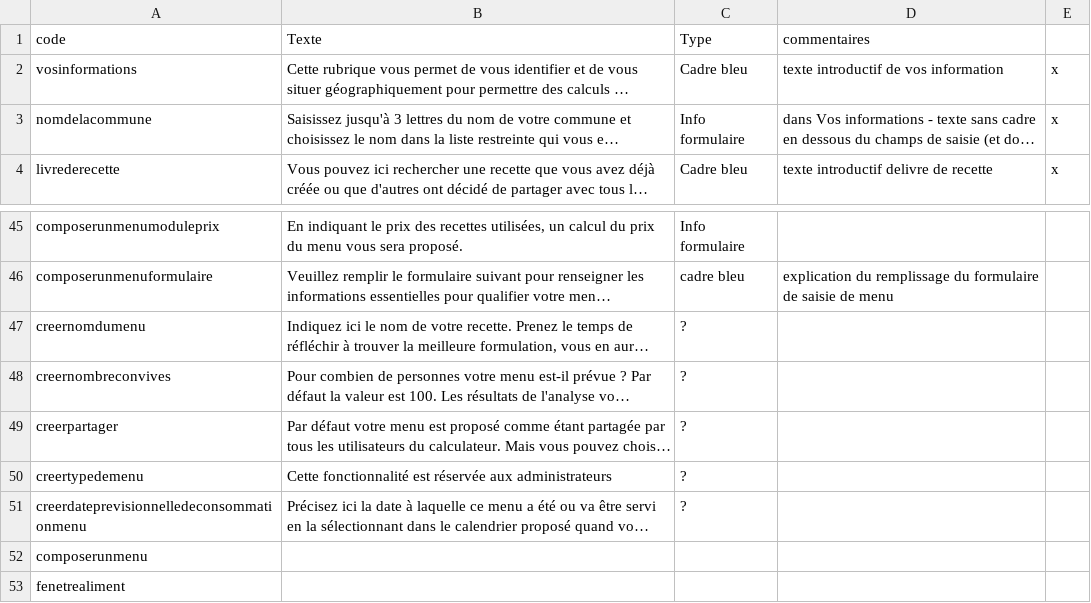
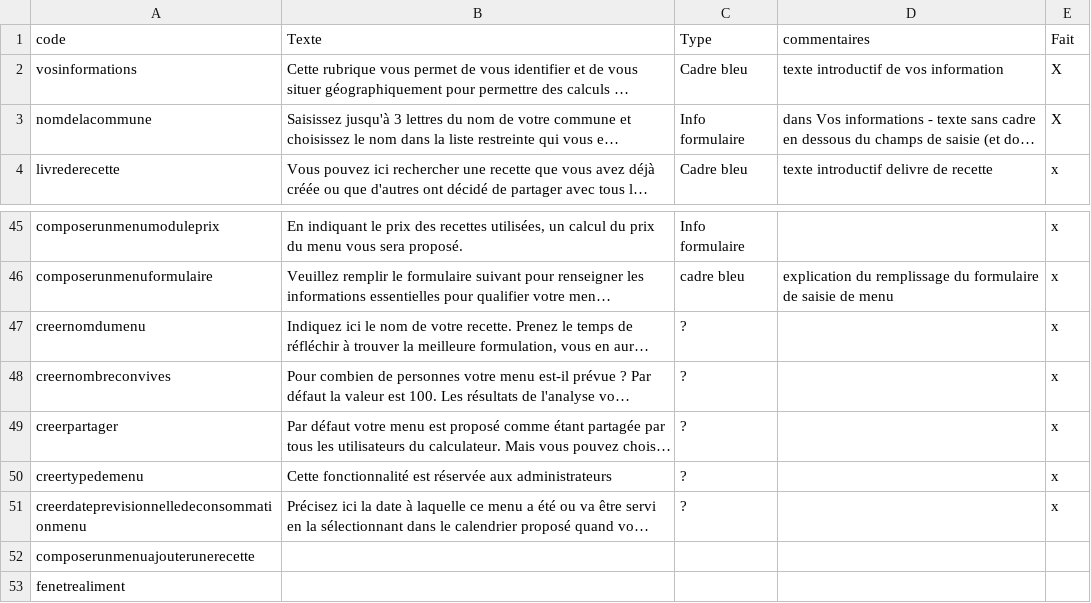
Before and after one commit to croll/RepasRC, a CSV file: mod/repasrc/tools/messages.csv, drawn as a sheet; only a part is shown, gaps mark what is left out; long unchanged cells end in …; the diff covers the shown part only; the diff names each change by its address in the sheet, - before the commit and + after, or states it on an @@ line.

```diff
--- a/mod/repasrc/tools/messages.csv
+++ b/mod/repasrc/tools/messages.csv
-E1: (empty)
+E1: Fait
-E2:E3 (Fait): x
+E2:E3 (Fait): X
-E45:E51 (Fait): (empty)
+E45:E51 (Fait): x
-A52 (code): composerunmenu
+A52 (code): composerunmenuajouterunerecette
```
Also changed, not shown: 32 edited cells elsewhere in this file, 16 other files.
